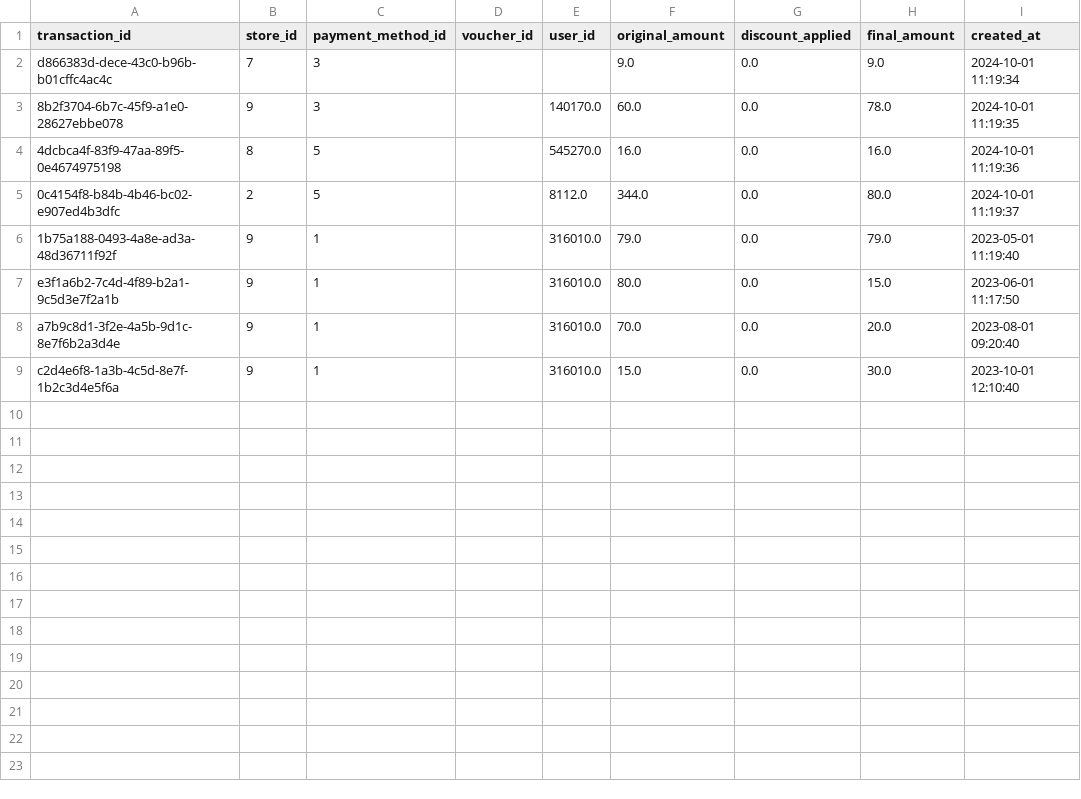
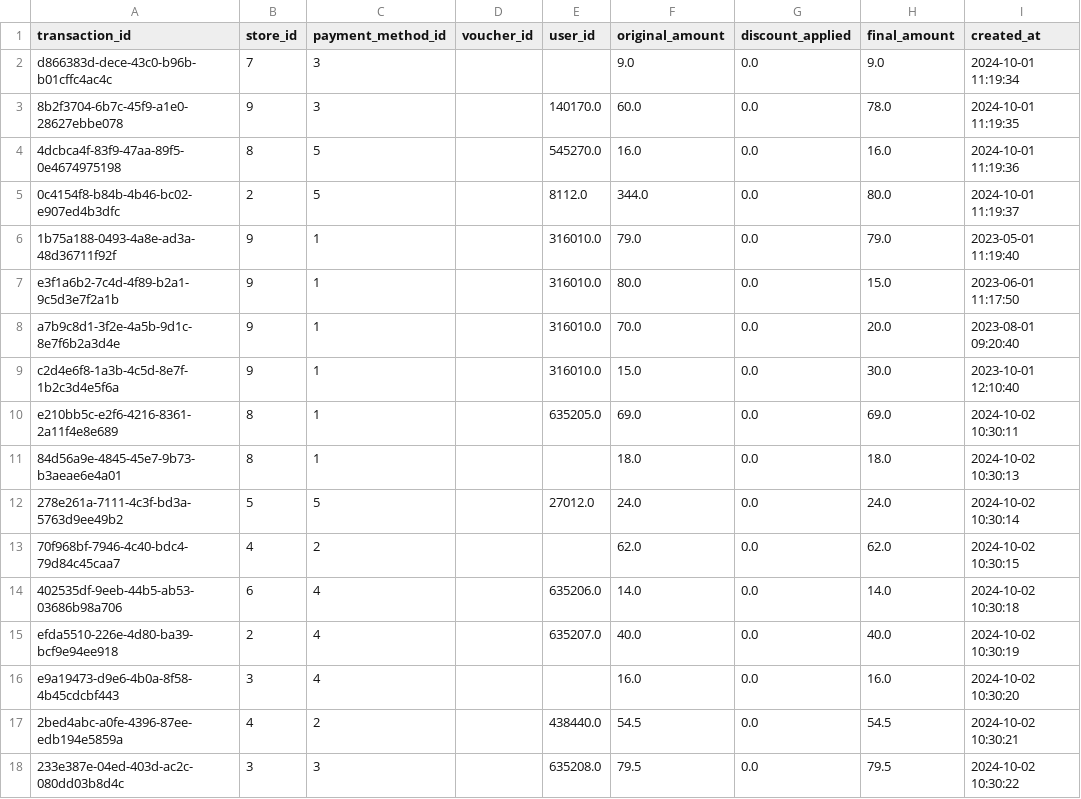
Before and after one commit to mslepowron/tp-distribuidos, a CSV file: transactions.csv, drawn as a sheet.

```diff
--- a/transactions.csv
+++ b/transactions.csv
@@ -9 +9,10 @@ a7b9c8d1-3f2e-4a5b-9d1c-8e7f6b2a3d4e,9,1,,316010.0,70.0,0.0,20.0,2023-08-01 09:2
 c2d4e6f8-1a3b-4c5d-8e7f-1b2c3d4e5f6a,9,1,,316010.0,15.0,0.0,30.0,2023-10-01 12:10:40
+e210bb5c-e2f6-4216-8361-2a11f4e8e689,8,1,,635205.0,69.0,0.0,69.0,2024-10-02 10:30:11
+84d56a9e-4845-45e7-9b73-b3aeae6e4a01,8,1,,,18.0,0.0,18.0,2024-10-02 10:30:13
+278e261a-7111-4c3f-bd3a-5763d9ee49b2,5,5,,27012.0,24.0,0.0,24.0,2024-10-02 10:30:14
+70f968bf-7946-4c40-bdc4-79d84c45caa7,4,2,,,62.0,0.0,62.0,2024-10-02 10:30:15
+402535df-9eeb-44b5-ab53-03686b98a706,6,4,,635206.0,14.0,0.0,14.0,2024-10-02 10:30:18
+efda5510-226e-4d80-ba39-bcf9e94ee918,2,4,,635207.0,40.0,0.0,40.0,2024-10-02 10:30:19
+e9a19473-d9e6-4b0a-8f58-4b45cdcbf443,3,4,,,16.0,0.0,16.0,2024-10-02 10:30:20
+2bed4abc-a0fe-4396-87ee-edb194e5859a,4,2,,438440.0,54.5,0.0,54.5,2024-10-02 10:30:21
+233e387e-04ed-403d-ac2c-080dd03b8d4c,3,3,,635208.0,79.5,0.0,79.5,2024-10-02 10:30:22
```
Also changed, not shown: 3 other files.
